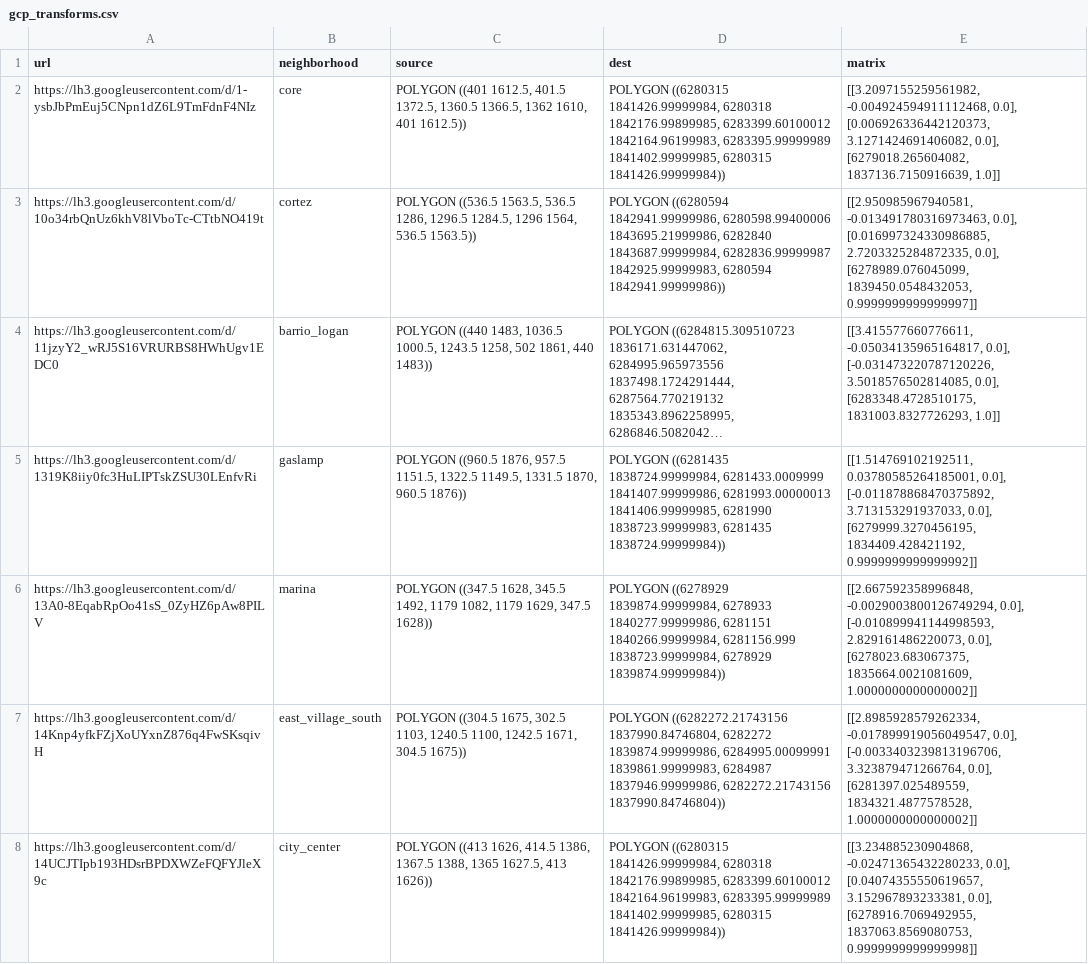
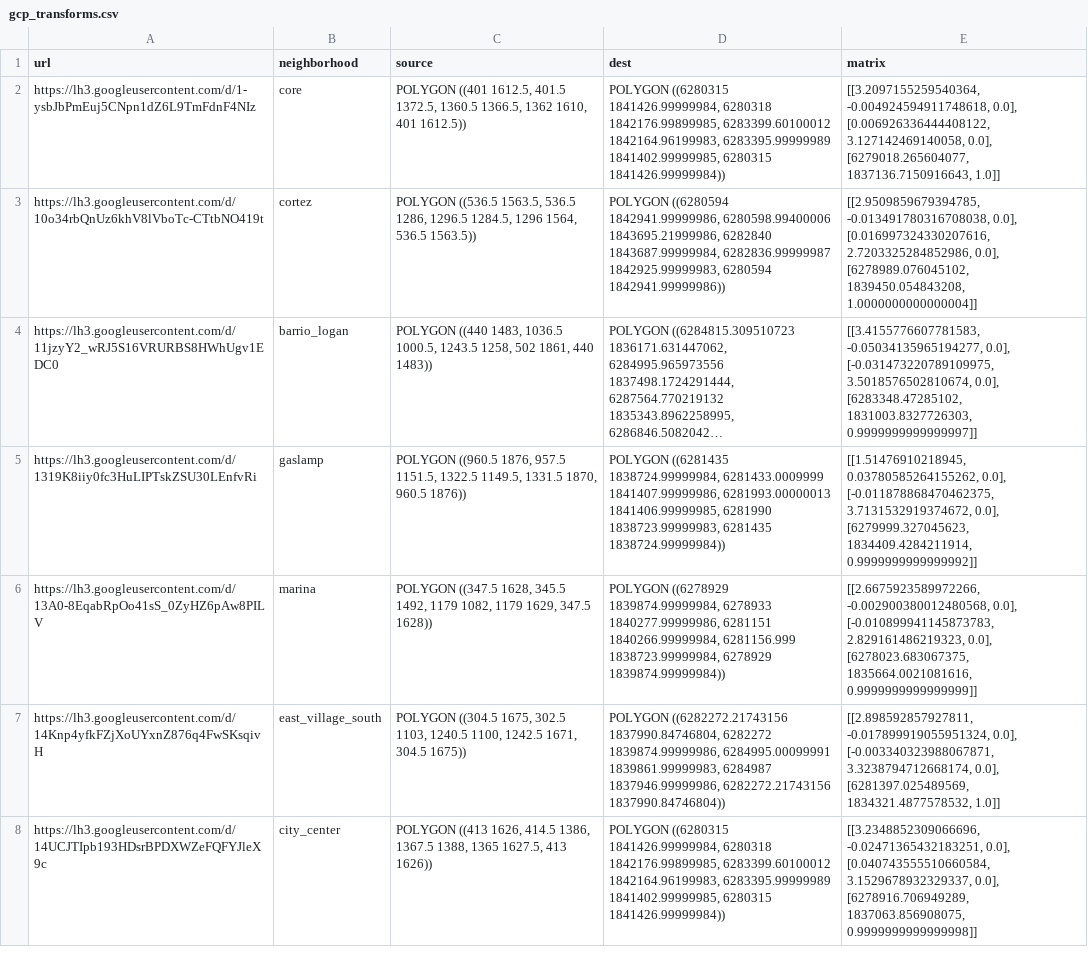
Before and after one commit to sandiegodata-projects/downtown-partnership, a CSV file: update-2025/SDDT_20250217/output/gcp_transforms.csv, drawn as a sheet; only a part is shown; long unchanged cells end in …; the diff covers the shown part only; the diff names each change by its address in the sheet, - before the commit and + after, or states it on an @@ line.

```diff
--- a/update-2025/SDDT_20250217/output/gcp_transforms.csv
+++ b/update-2025/SDDT_20250217/output/gcp_transforms.csv
-E2 (matrix): [[3.2097155259561982, -0.004924594911112468, 0.0], [0.006926336442120373, 3.1271424691406082, 0.0], [6279018.265604082, 1837136.7150916639, 1.0]]
+E2 (matrix): [[3.2097155259540364, -0.004924594911748618, 0.0], [0.006926336444408122, 3.127142469140058, 0.0], [6279018.265604077, 1837136.7150916643, 1.0]]
-E3 (matrix): [[2.950985967940581, -0.013491780316973463, 0.0], [0.016997324330986885, 2.7203325284872335, 0.0], [6278989.076045099, 1839450.0548432053, 0.9999999999999997]]
+E3 (matrix): [[2.9509859679394785, -0.013491780316708038, 0.0], [0.016997324330207616, 2.7203325284852986, 0.0], [6278989.076045102, 1839450.054843208, 1.0000000000000004]]
-E4 (matrix): [[3.415577660776611, -0.05034135965164817, 0.0], [-0.031473220787120226, 3.5018576502814085, 0.0], [6283348.4728510175, 1831003.8327726293, 1.0]]
+E4 (matrix): [[3.4155776607781583, -0.05034135965194277, 0.0], [-0.031473220789109975, 3.5018576502810674, 0.0], [6283348.47285102, 1831003.8327726303, 0.9999999999999997]]
-E5 (matrix): [[1.514769102192511, 0.03780585264185001, 0.0], [-0.011878868470375892, 3.713153291937033, 0.0], [6279999.3270456195, 1834409.428421192, 0.9999999999999992]]
+E5 (matrix): [[1.51476910218945, 0.03780585264155262, 0.0], [-0.011878868470462375, 3.7131532919374672, 0.0], [6279999.327045623, 1834409.4284211914, 0.9999999999999992]]
-E6 (matrix): [[2.667592358996848, -0.0029003800126749294, 0.0], [-0.010899941144998593, 2.829161486220073, 0.0], [6278023.683067375, 1835664.0021081609, 1.0000000000000002]]
+E6 (matrix): [[2.6675923589972266, -0.002900380012480568, 0.0], [-0.010899941145873783, 2.829161486219323, 0.0], [6278023.683067375, 1835664.0021081616, 0.9999999999999999]]
-E7 (matrix): [[2.8985928579262334, -0.017899919056049547, 0.0], [-0.0033403239813196706, 3.323879471266764, 0.0], [6281397.025489559, 1834321.4877578528, 1.0000000000000002]]
+E7 (matrix): [[2.898592857927811, -0.017899919055951324, 0.0], [-0.003340323988067871, 3.3238794712668174, 0.0], [6281397.025489569, 1834321.4877578532, 1.0]]
-E8 (matrix): [[3.234885230904868, -0.02471365432280233, 0.0], [0.04074355550619657, 3.152967893233381, 0.0], [6278916.7069492955, 1837063.8569080753, 0.9999999999999998]]
+E8 (matrix): [[3.2348852309066696, -0.02471365432183251, 0.0], [0.040743555510660584, 3.1529678932329337, 0.0], [6278916.706949289, 1837063.856908075, 0.9999999999999998]]
```
Also changed, not shown: 97 edited cells elsewhere in this file, update-2025/SDDT_20250217/output/files.csv, update-2025/SDDT_20250217/output/raw_count_annotations.csv, 12 other files.
